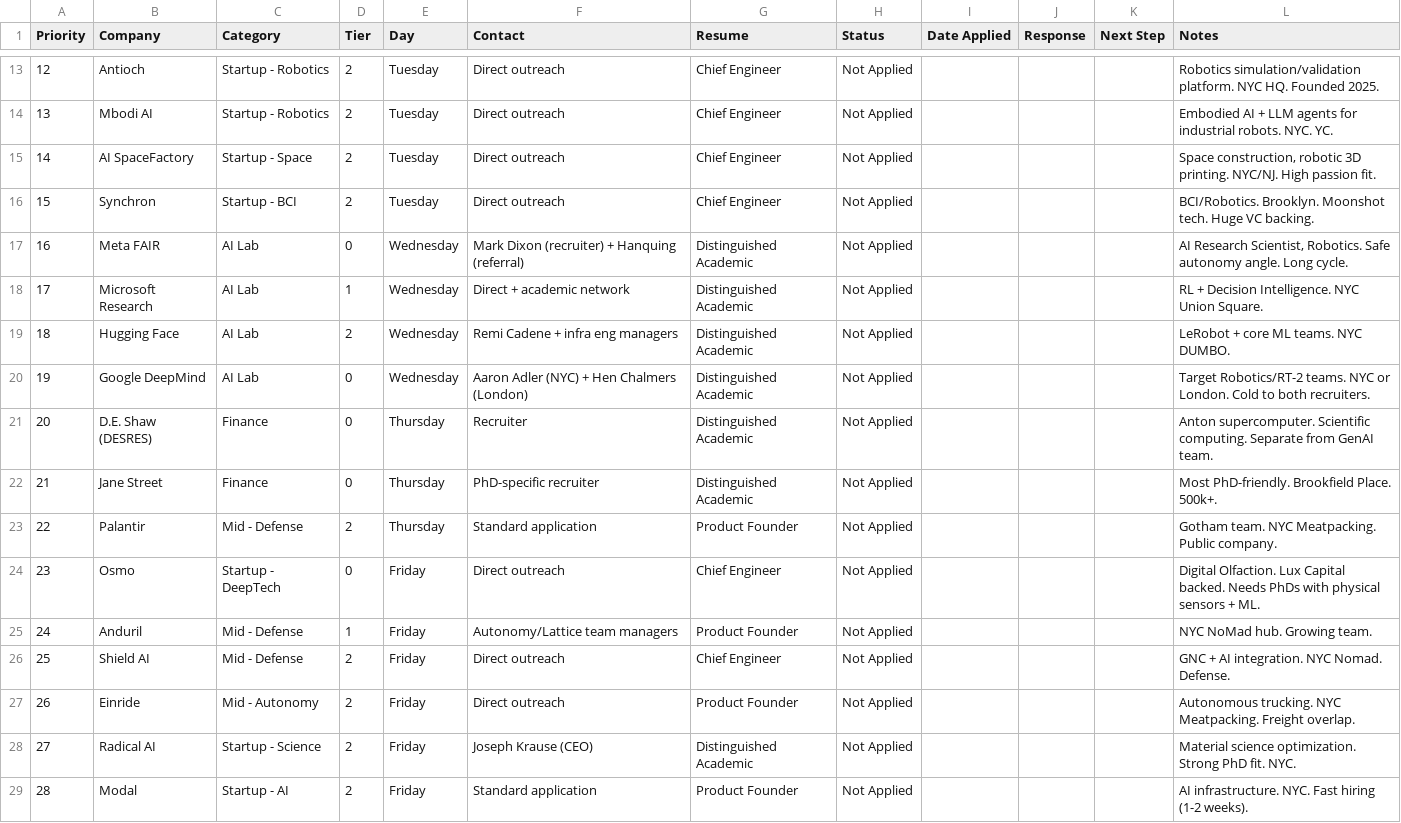
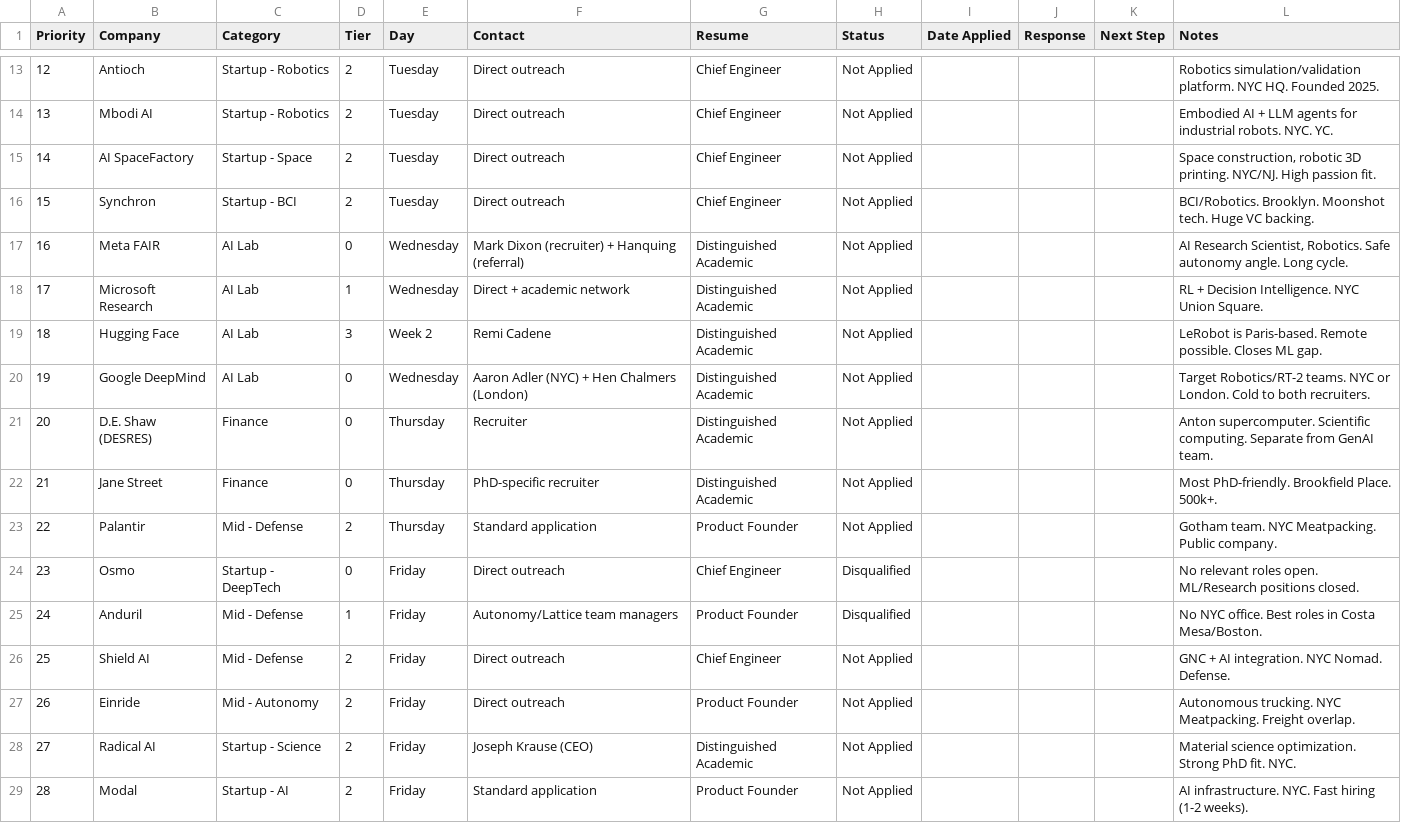
Before and after one commit to MarkMote/personal-agent, a CSV file: data/tracker.csv, drawn as a sheet; only a part is shown, gaps mark what is left out.

```diff
--- a/data/tracker.csv
+++ b/data/tracker.csv
@@ -18,3 +18,3 @@
 "17","Microsoft Research","AI Lab","1","Wednesday","Direct + academic network","Distinguished Academic","Not Applied","","","","RL + Decision Intelligence. NYC Union Square."
-"18","Hugging Face","AI Lab","2","Wednesday","Remi Cadene + infra eng managers","Distinguished Academic","Not Applied","","","","LeRobot + core ML teams. NYC DUMBO."
+"18","Hugging Face","AI Lab","3","Week 2","Remi Cadene","Distinguished Academic","Not Applied","","","","LeRobot is Paris-based. Remote possible. Closes ML gap."
 "19","Google DeepMind","AI Lab","0","Wednesday","Aaron Adler (NYC) + Hen Chalmers (London)","Distinguished Academic","Not Applied","","","","Target Robotics/RT-2 teams. NYC or London. Cold to both recruiters."
@@ -23,4 +23,4 @@
 "22","Palantir","Mid - Defense","2","Thursday","Standard application","Product Founder","Not Applied","","","","Gotham team. NYC Meatpacking. Public company."
-"23","Osmo","Startup - DeepTech","0","Friday","Direct outreach","Chief Engineer","Not Applied","","","","Digital Olfaction. Lux Capital backed. Needs PhDs with physical sensors + ML."
-"24","Anduril","Mid - Defense","1","Friday","Autonomy/Lattice team managers","Product Founder","Not Applied","","","","NYC NoMad hub. Growing team."
+"23","Osmo","Startup - DeepTech","0","Friday","Direct outreach","Chief Engineer","Disqualified","","","","No relevant roles open. ML/Research positions closed."
+"24","Anduril","Mid - Defense","1","Friday","Autonomy/Lattice team managers","Product Founder","Disqualified","","","","No NYC office. Best roles in Costa Mesa/Boston."
 "25","Shield AI","Mid - Defense","2","Friday","Direct outreach","Chief Engineer","Not Applied","","","","GNC + AI integration. NYC Nomad. Defense."
```
Also changed, not shown: data/outreach_queue.csv, 19 other files.
